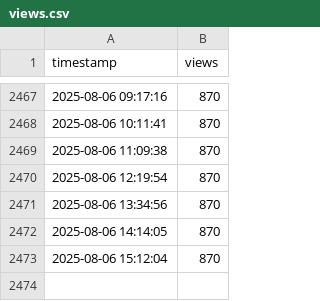
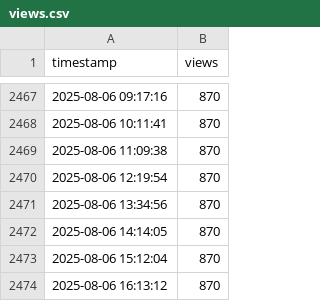
Before and after one commit to joelkariyalil/joelkariyalil, a CSV file: assets/views.csv, drawn as a sheet; only a part is shown, gaps mark what is left out; the diff names each change by its address in the sheet, - before the commit and + after, or states it on an @@ line.

```diff
--- a/assets/views.csv
+++ b/assets/views.csv
+row 2474: 2025-08-06 16:13:12 | 870
```
Also changed, not shown: 1 other file.
